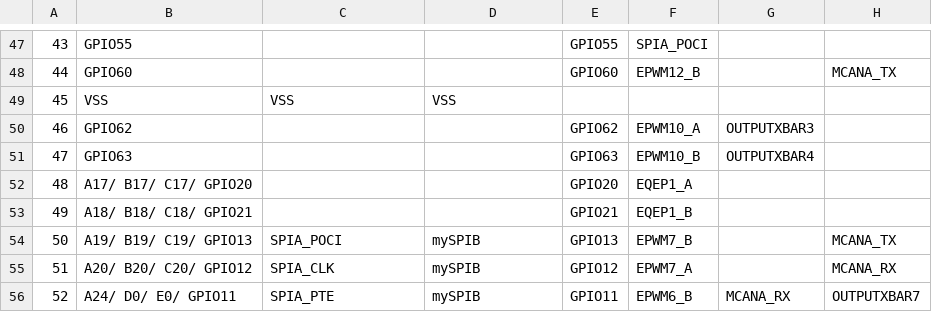
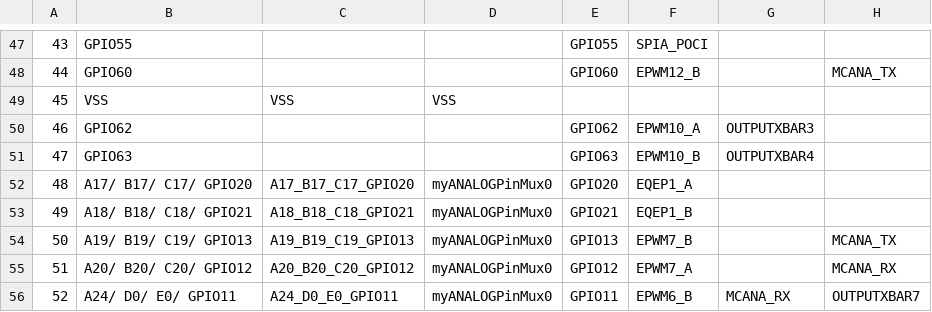
Before and after one commit to Oleg010157/ESP57, a CSV file: INVERTOR_CCS/CPU1_RAM/syscfg/pinmux.csv, drawn as a sheet; only a part is shown, gaps mark what is left out; the diff covers the shown part only; the diff names each change by its address in the sheet, - before the commit and + after, or states it on an @@ line.

```diff
--- a/INVERTOR_CCS/CPU1_RAM/syscfg/pinmux.csv
+++ b/INVERTOR_CCS/CPU1_RAM/syscfg/pinmux.csv
-C52: (empty)
+C52: A17_B17_C17_GPIO20
-D52:D53: (empty)
+D52:D53: myANALOGPinMux0
-C53: (empty)
+C53: A18_B18_C18_GPIO21
-C54: SPIA_POCI
+C54: A19_B19_C19_GPIO13
-D54:D56: mySPIB
+D54:D56: myANALOGPinMux0
-C55: SPIA_CLK
+C55: A20_B20_C20_GPIO12
-C56: SPIA_PTE
+C56: A24_D0_E0_GPIO11
```
Also changed, not shown: 30 edited cells elsewhere in this file, 25 other files.
